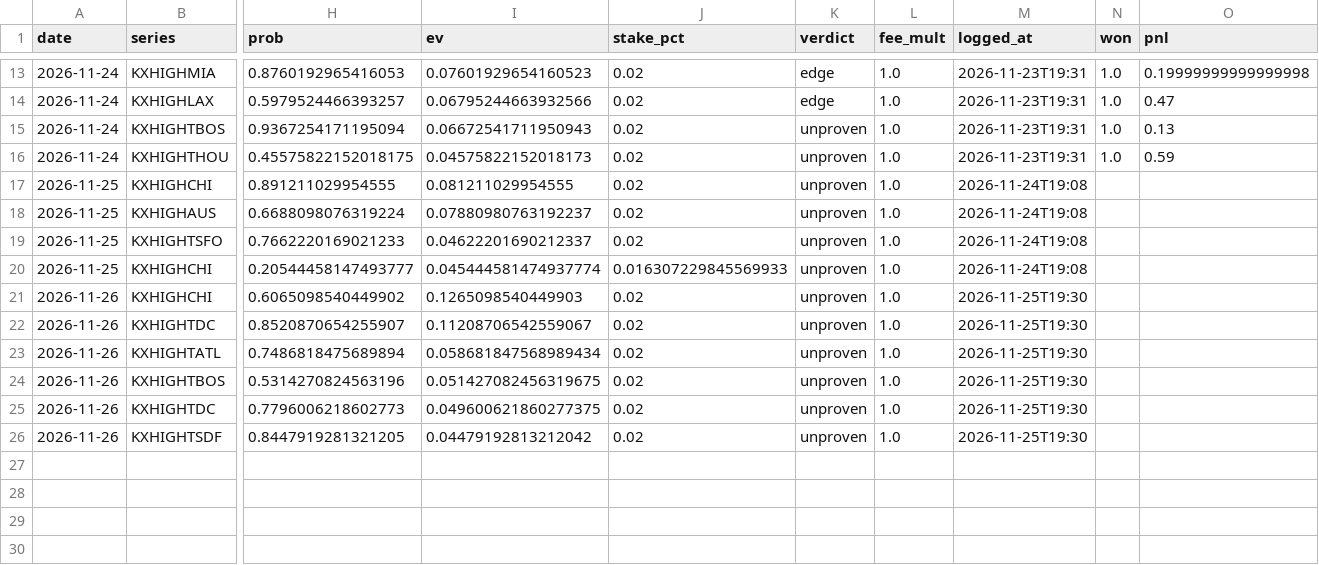
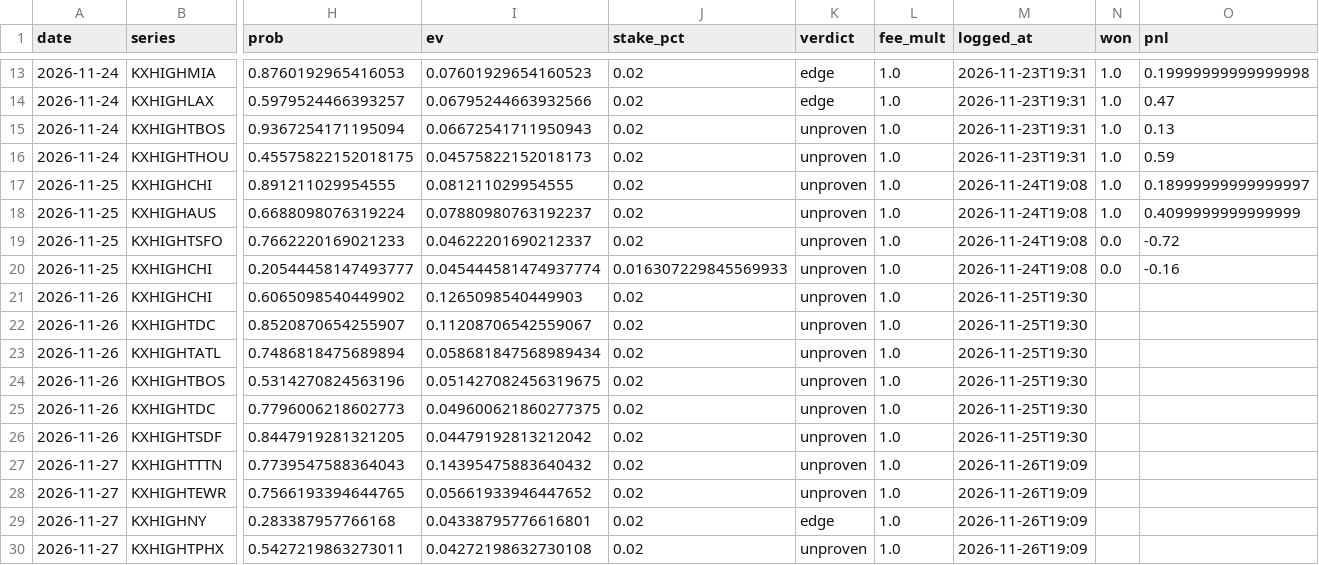
Before and after one commit to lucaslin1-collab/lucaslinweather, a CSV file: data/picks_log_dayahead.csv, drawn as a sheet; only a part is shown, gaps mark what is left out; rows hold the shown columns only; the diff names each change by its address in the sheet, - before the commit and + after, or states it on an @@ line.

```diff
--- a/data/picks_log_dayahead.csv
+++ b/data/picks_log_dayahead.csv
-N17:N18 (won): (empty)
+N17:N18 (won): 1.0
-O17 (pnl): (empty)
+O17 (pnl): 0.18999999999999997
-O18 (pnl): (empty)
+O18 (pnl): 0.4099999999999999
-N19:N20 (won): (empty)
+N19:N20 (won): 0.0
-O19 (pnl): (empty)
+O19 (pnl): -0.72
-O20 (pnl): (empty)
+O20 (pnl): -0.16
+row 27: 2026-11-27 | KXHIGHTTTN | 0.7739547588364043 | 0.14395475883640432 | 0.02 | unproven | 1.0 | 2026-11-26T19:09
+row 28: 2026-11-27 | KXHIGHTEWR | 0.7566193394644765 | 0.05661933946447652 | 0.02 | unproven | 1.0 | 2026-11-26T19:09
+row 29: 2026-11-27 | KXHIGHNY | 0.283387957766168 | 0.04338795776616801 | 0.02 | edge | 1.0 | 2026-11-26T19:09
+row 30: 2026-11-27 | KXHIGHTPHX | 0.5427219863273011 | 0.04272198632730108 | 0.02 | unproven | 1.0 | 2026-11-26T19:09
```
Also changed, not shown: 1 other file.
